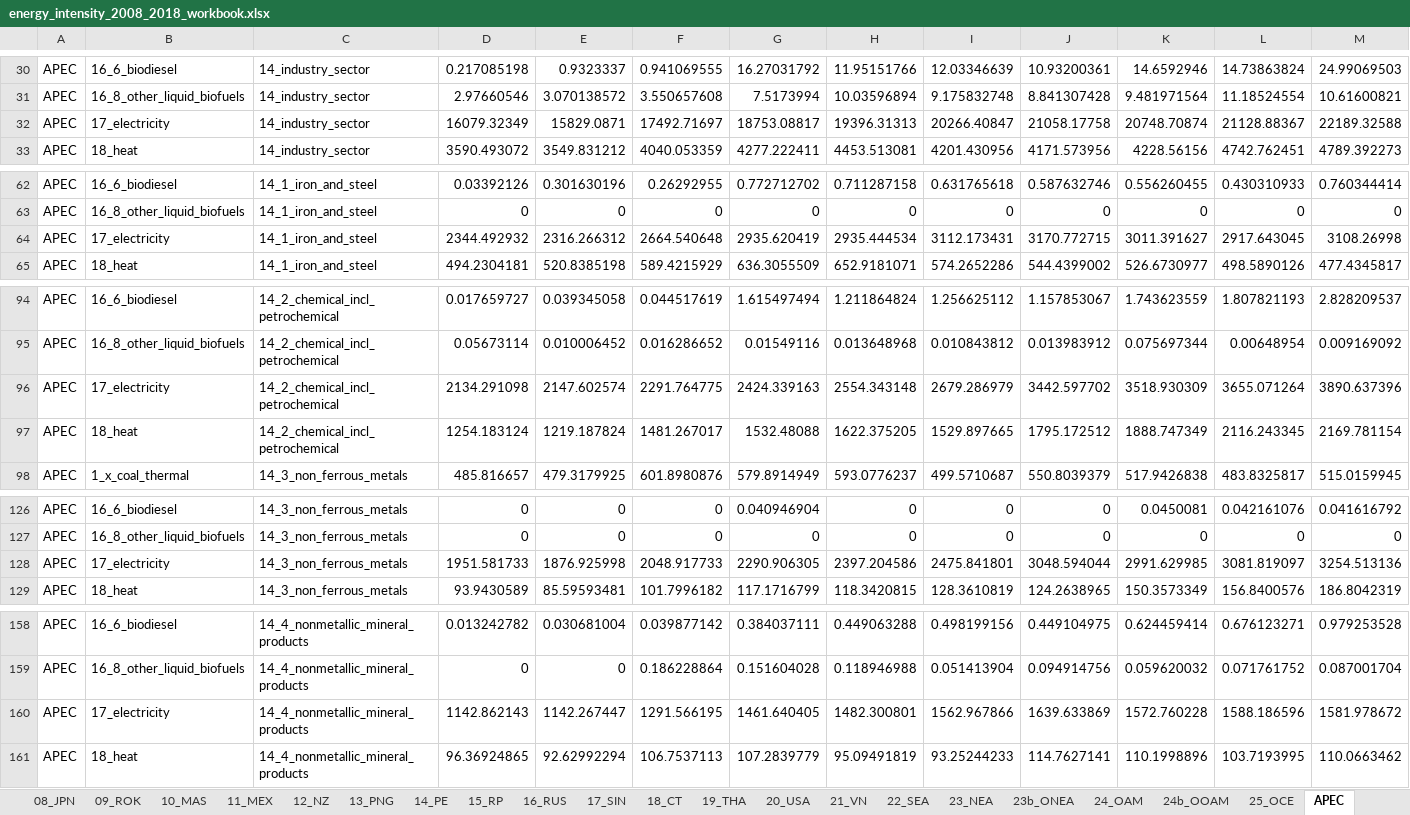
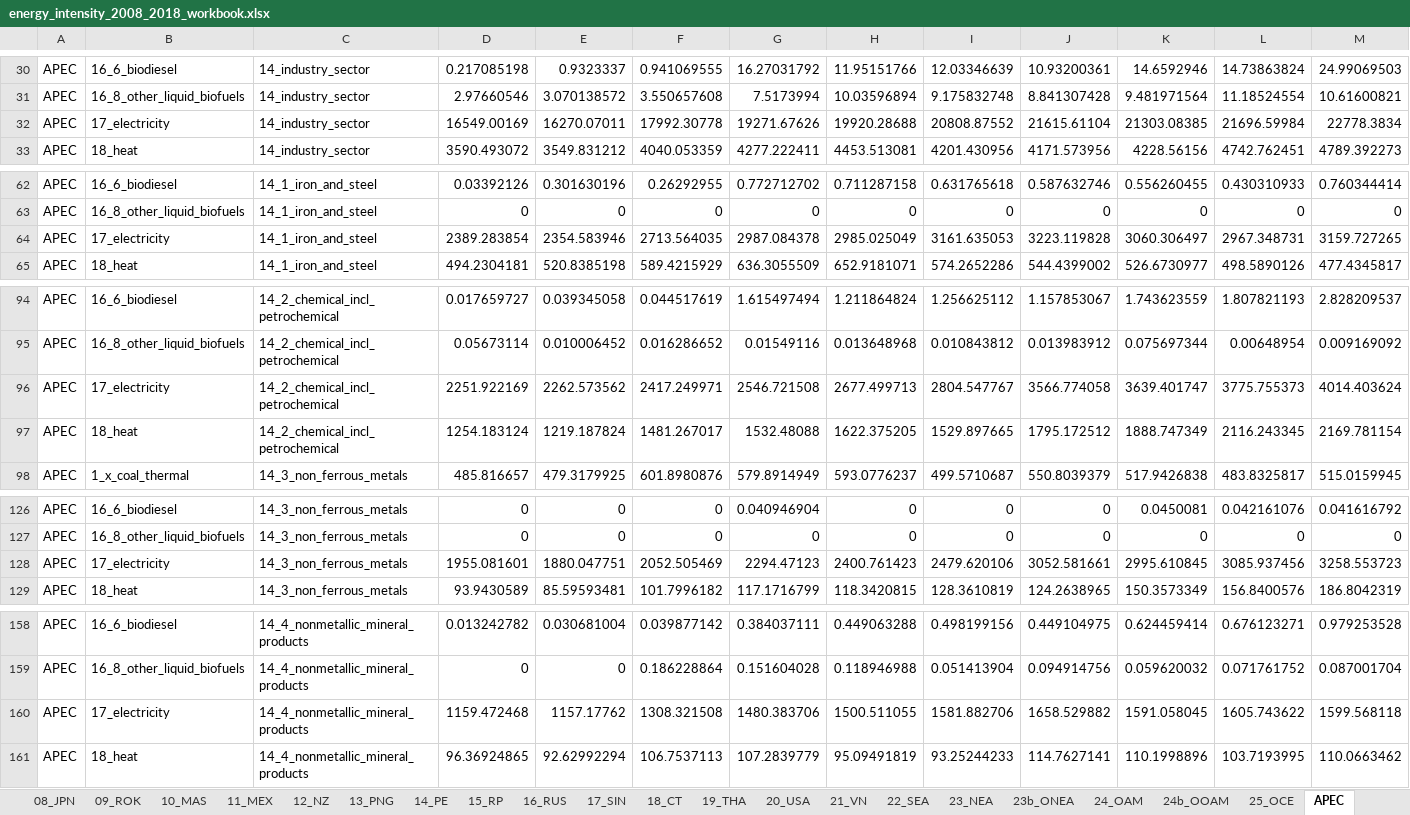
Before and after one commit to asia-pacific-energy-research-centre/Industry_8th, an Excel workbook: results/initial_look/energy_intensity_2008_2018_workbook.xlsx, sheet APEC, drawn as a sheet; only a part is shown, gaps mark what is left out; values as stored, in another font and other column widths than the file's, no borders; removed rows and columns are numbered as before the commit, all else as after; rows hold the shown columns only; the diff covers the shown part only; the diff names each change by its address in the sheet, - before the commit and + after, or states it on an @@ line.

```diff
--- a/results/initial_look/energy_intensity_2008_2018_workbook.xlsx (sheet APEC)
+++ b/results/initial_look/energy_intensity_2008_2018_workbook.xlsx (sheet APEC)
-row 32: APEC | 17_electricity | 14_industry_sector | 16079.32349 | 15829.0871 | 17492.71697 | 18753.08817 | 19396.31313 | 20266.40847 | 21058.17758 | 20748.70874 | 21128.88367 | 22189.32588
+row 32: APEC | 17_electricity | 14_industry_sector | 16549.00169 | 16270.07011 | 17992.30778 | 19271.67626 | 19920.28688 | 20808.87552 | 21615.61104 | 21303.08385 | 21696.59984 | 22778.3834
-row 64: APEC | 17_electricity | 14_1_iron_and_steel | 2344.492932 | 2316.266312 | 2664.540648 | 2935.620419 | 2935.444534 | 3112.173431 | 3170.772715 | 3011.391627 | 2917.643045 | 3108.26998
+row 64: APEC | 17_electricity | 14_1_iron_and_steel | 2389.283854 | 2354.583946 | 2713.564035 | 2987.084378 | 2985.025049 | 3161.635053 | 3223.119828 | 3060.306497 | 2967.348731 | 3159.727265
-row 96: APEC | 17_electricity | 14_2_chemical_incl_petrochemical | 2134.291098 | 2147.602574 | 2291.764775 | 2424.339163 | 2554.343148 | 2679.286979 | 3442.597702 | 3518.930309 | 3655.071264 | 3890.637396
+row 96: APEC | 17_electricity | 14_2_chemical_incl_petrochemical | 2251.922169 | 2262.573562 | 2417.249971 | 2546.721508 | 2677.499713 | 2804.547767 | 3566.774058 | 3639.401747 | 3775.755373 | 4014.403624
-row 128: APEC | 17_electricity | 14_3_non_ferrous_metals | 1951.581733 | 1876.925998 | 2048.917733 | 2290.906305 | 2397.204586 | 2475.841801 | 3048.594044 | 2991.629985 | 3081.819097 | 3254.513136
+row 128: APEC | 17_electricity | 14_3_non_ferrous_metals | 1955.081601 | 1880.047751 | 2052.505469 | 2294.47123 | 2400.761423 | 2479.620106 | 3052.581661 | 2995.610845 | 3085.937456 | 3258.553723
-row 160: APEC | 17_electricity | 14_4_nonmetallic_mineral_products | 1142.862143 | 1142.267447 | 1291.566195 | 1461.640405 | 1482.300801 | 1562.967866 | 1639.633869 | 1572.760228 | 1588.186596 | 1581.978672
+row 160: APEC | 17_electricity | 14_4_nonmetallic_mineral_products | 1159.472468 | 1157.17762 | 1308.321508 | 1480.383706 | 1500.511055 | 1581.882706 | 1658.529882 | 1591.058045 | 1605.743622 | 1599.568118
```
Also changed, not shown: 9 added rows and 9 removed rows elsewhere in this sheet, sheet 18_CT, sheet 23b_ONEA, sheet 23_NEA, results/initial_look/aluminium_2018_workbook.xlsx, results/initial_look/cement_2018_workbook.xlsx, 25 other files.
